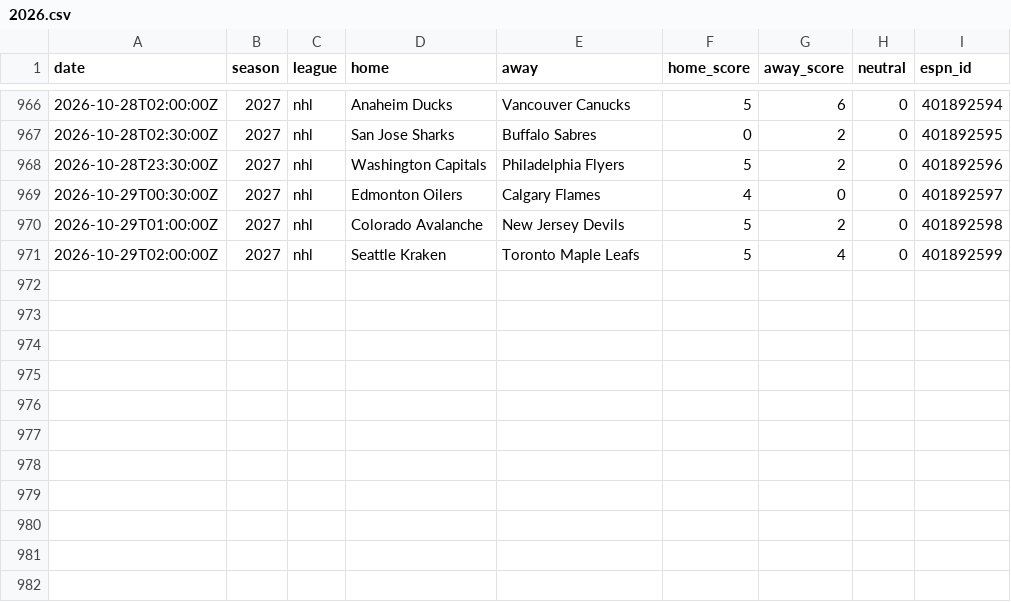
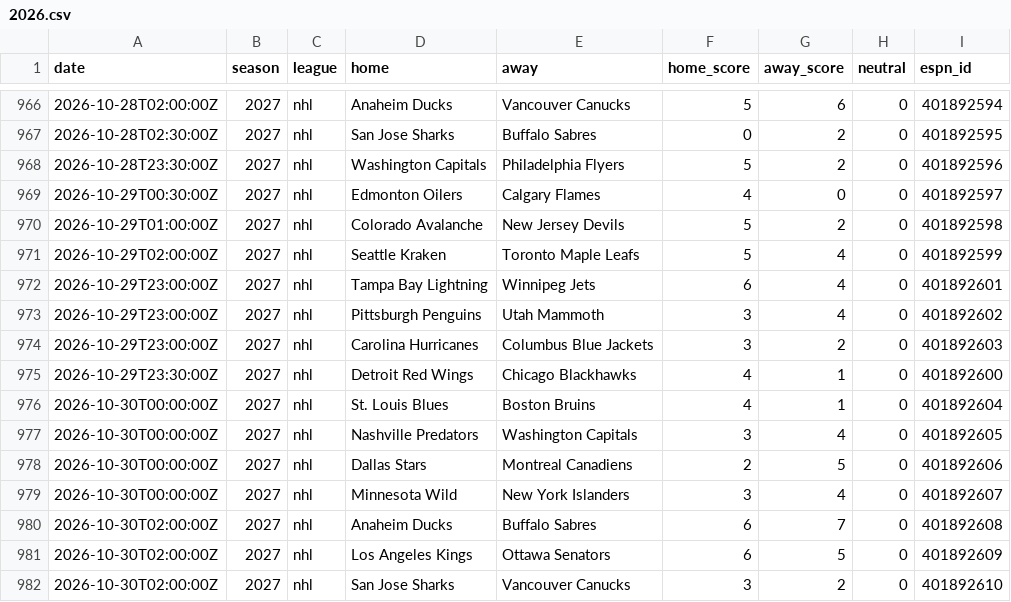
Before and after one commit to AdrianShah/C-Sports-Predictor, a CSV file: history/nhl/2026.csv, drawn as a sheet; only a part is shown, gaps mark what is left out; the diff names each change by its address in the sheet, - before the commit and + after, or states it on an @@ line.

```diff
--- a/history/nhl/2026.csv
+++ b/history/nhl/2026.csv
+row 972: 2026-10-29T23:00:00Z | 2027 | nhl | Tampa Bay Lightning | Winnipeg Jets | 6 | 4 | 0 | 401892601
+row 973: 2026-10-29T23:00:00Z | 2027 | nhl | Pittsburgh Penguins | Utah Mammoth | 3 | 4 | 0 | 401892602
+row 974: 2026-10-29T23:00:00Z | 2027 | nhl | Carolina Hurricanes | Columbus Blue Jackets | 3 | 2 | 0 | 401892603
+row 975: 2026-10-29T23:30:00Z | 2027 | nhl | Detroit Red Wings | Chicago Blackhawks | 4 | 1 | 0 | 401892600
+row 976: 2026-10-30T00:00:00Z | 2027 | nhl | St. Louis Blues | Boston Bruins | 4 | 1 | 0 | 401892604
+row 977: 2026-10-30T00:00:00Z | 2027 | nhl | Nashville Predators | Washington Capitals | 3 | 4 | 0 | 401892605
+row 978: 2026-10-30T00:00:00Z | 2027 | nhl | Dallas Stars | Montreal Canadiens | 2 | 5 | 0 | 401892606
+row 979: 2026-10-30T00:00:00Z | 2027 | nhl | Minnesota Wild | New York Islanders | 3 | 4 | 0 | 401892607
+row 980: 2026-10-30T02:00:00Z | 2027 | nhl | Anaheim Ducks | Buffalo Sabres | 6 | 7 | 0 | 401892608
+row 981: 2026-10-30T02:00:00Z | 2027 | nhl | Los Angeles Kings | Ottawa Senators | 6 | 5 | 0 | 401892609
+row 982: 2026-10-30T02:00:00Z | 2027 | nhl | San Jose Sharks | Vancouver Canucks | 3 | 2 | 0 | 401892610
```
Also changed, not shown: history/nba/2026.csv, 1 other file.
